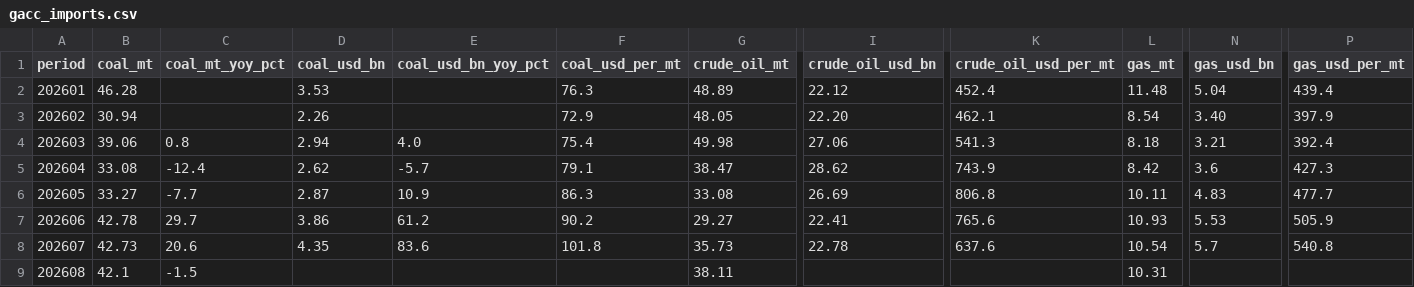
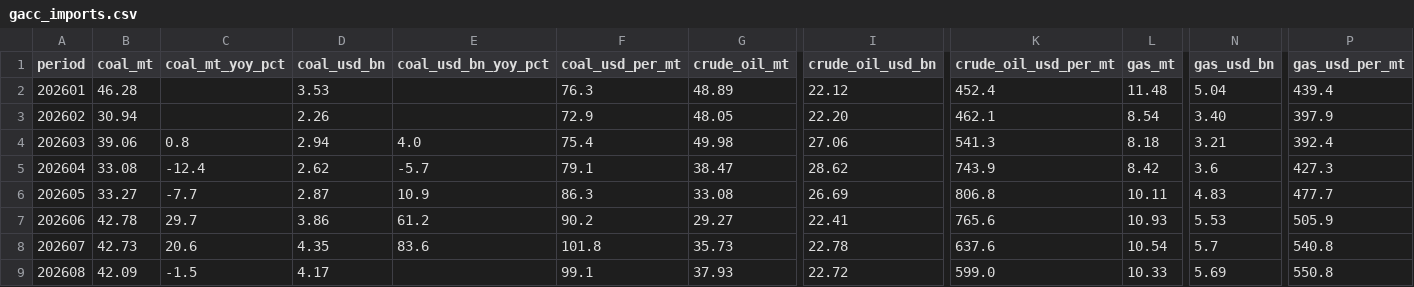
Before and after one commit to DoiEnnoson/china-energy-monitor, a CSV file: data/fuel-imports/gacc_imports.csv, drawn as a sheet; only a part is shown, gaps mark what is left out; the diff names each change by its address in the sheet, - before the commit and + after, or states it on an @@ line.

Commit message:
data: nbs_production + gacc_imports 202608 (2026-09-19)

```diff
--- a/data/fuel-imports/gacc_imports.csv
+++ b/data/fuel-imports/gacc_imports.csv
-B9 (coal_mt): 42.1
+B9 (coal_mt): 42.09
-D9 (coal_usd_bn): (empty)
+D9 (coal_usd_bn): 4.17
-F9 (coal_usd_per_mt): (empty)
+F9 (coal_usd_per_mt): 99.1
-G9 (crude_oil_mt): 38.11
+G9 (crude_oil_mt): 37.93
-I9 (crude_oil_usd_bn): (empty)
+I9 (crude_oil_usd_bn): 22.72
-K9 (crude_oil_usd_per_mt): (empty)
+K9 (crude_oil_usd_per_mt): 599.0
-L9 (gas_mt): 10.31
+L9 (gas_mt): 10.33
-N9 (gas_usd_bn): (empty)
+N9 (gas_usd_bn): 5.69
-P9 (gas_usd_per_mt): (empty)
+P9 (gas_usd_per_mt): 550.8
```
